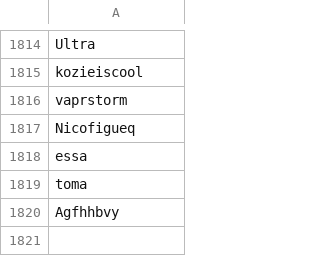
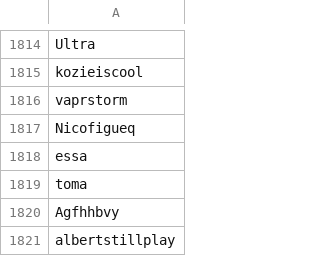
Before and after one commit to th330p-prog/PlayerList, a CSV file: PlayerList.csv, drawn as a sheet; only a part is shown, gaps mark what is left out; the diff names each change by its address in the sheet, - before the commit and + after, or states it on an @@ line.

Commit message:
Add player albertstillplay

```diff
--- a/PlayerList.csv
+++ b/PlayerList.csv
+row 1821: albertstillplay
```
